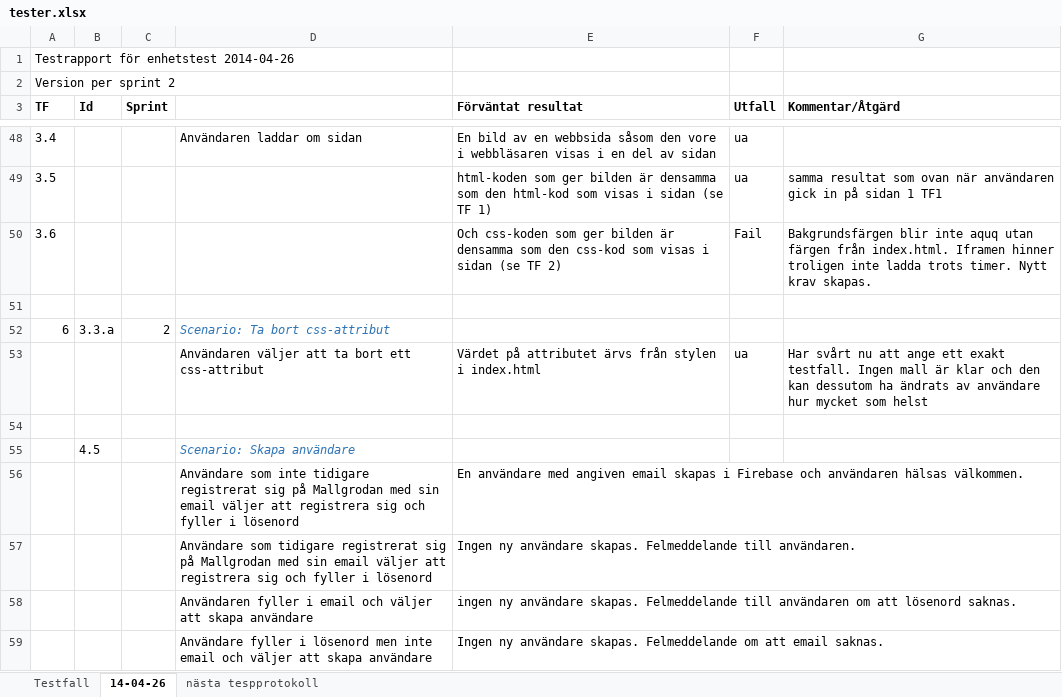
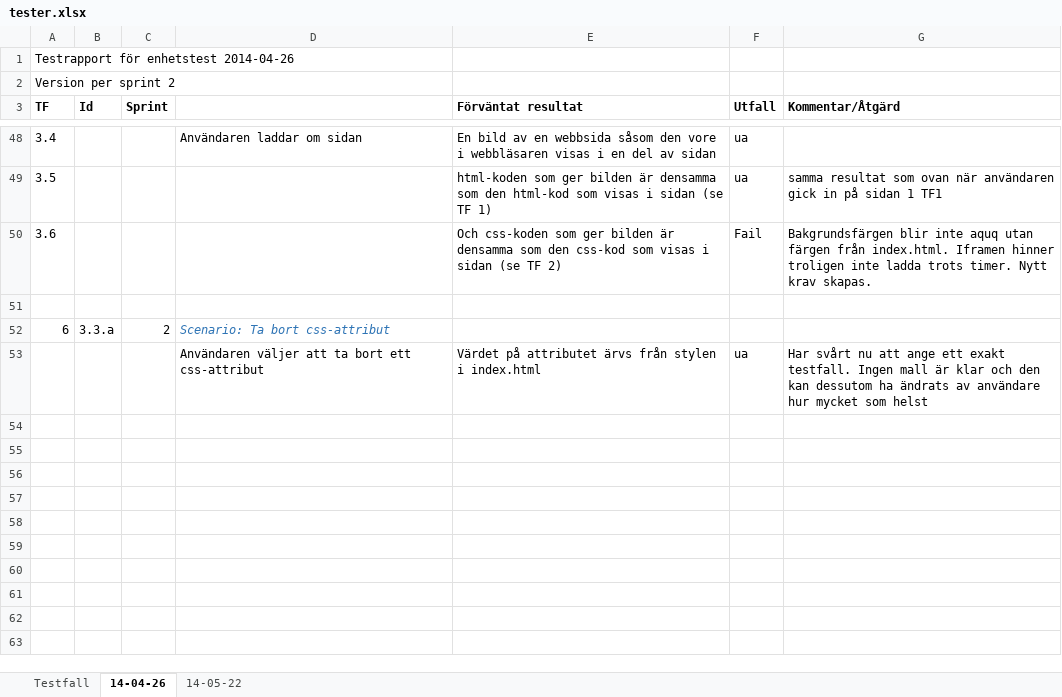
Before and after one commit to lo222fj/Mallgrodan, an Excel workbook: tester.xlsx, sheet 14-04-26, drawn as a sheet; only a part is shown, gaps mark what is left out; values as stored, in another font and other column widths than the file's, no borders; the diff names each change by its address in the sheet, - before the commit and + after, or states it on an @@ line.

```diff
--- a/tester.xlsx (sheet 14-04-26)
+++ b/tester.xlsx (sheet 14-04-26)
-sheet tab: nästa tespprotokoll
+sheet tab: 14-05-22
-row 54: (empty)
-row 55:  | 4.5 |  | Scenario: Skapa användare
-row 56:  |  |  | Användare som inte tidigare registrerat sig på Mallgrodan med sin email väljer att registrera sig och fyller i lösenord | En användare med angiven email skapas i Firebase och användaren hälsas välkommen.
-row 57:  |  |  | Användare som tidigare registrerat sig på Mallgrodan med sin email väljer att registrera sig och fyller i lösenord | Ingen ny användare skapas. Felmeddelande till användaren.
-row 58:  |  |  | Användaren fyller i email och väljer att skapa användare | ingen ny användare skapas. Felmeddelande till användaren om att lösenord saknas.
-row 59:  |  |  | Användare fyller i lösenord men inte email och väljer att skapa användare | Ingen ny användare skapas. Felmeddelande om att email saknas.
```
Also changed, not shown: sheet 14-05-22, sheet Testfall, Product backlog.xlsx, sprintBacklogTime.xlsx.
